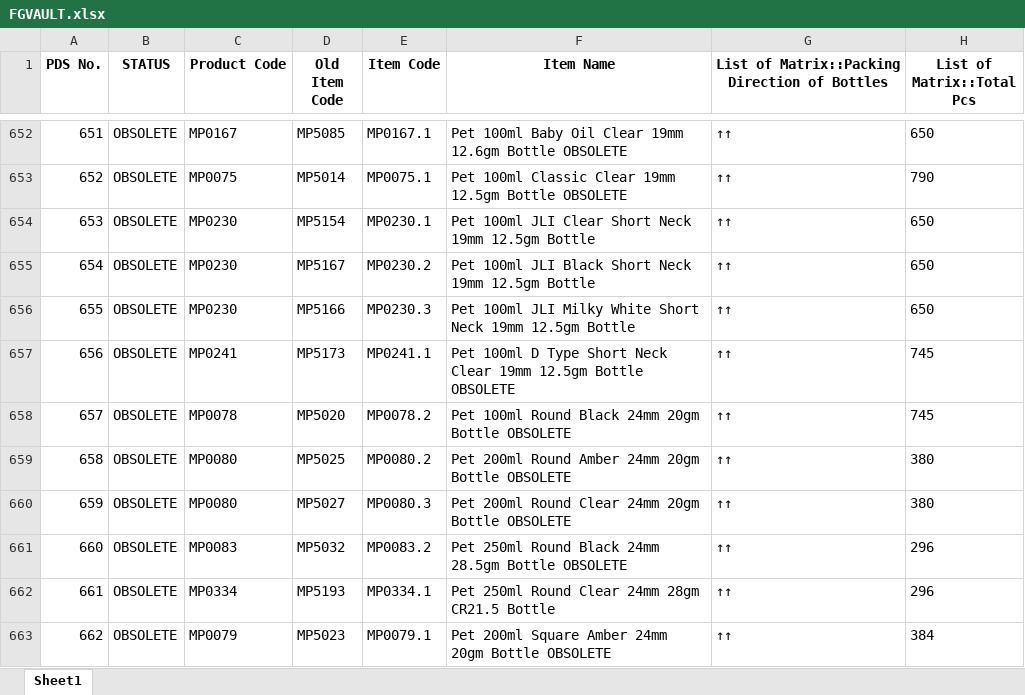
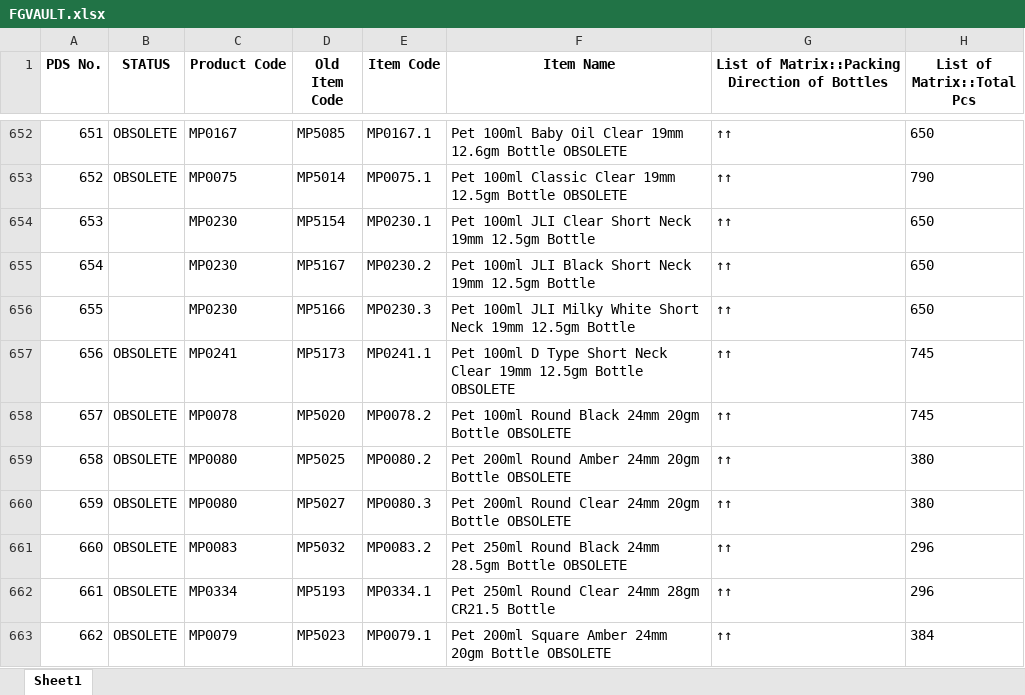
Before and after one commit to TeeJayDotCom/FG-Vault, an Excel workbook: FGVAULT.xlsx, sheet Sheet1, drawn as a sheet; only a part is shown, gaps mark what is left out; values as stored, in another font and other column widths than the file's, no borders; table styles not drawn; the diff names each change by its address in the sheet, - before the commit and + after, or states it on an @@ line.

Commit message:
Add files via upload

```diff
--- a/FGVAULT.xlsx (sheet Sheet1)
+++ b/FGVAULT.xlsx (sheet Sheet1)
-B654:B656 (STATUS): OBSOLETE
+B654:B656 (STATUS): (empty)
```
